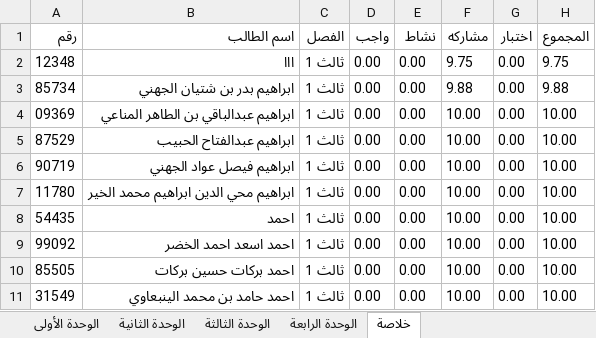
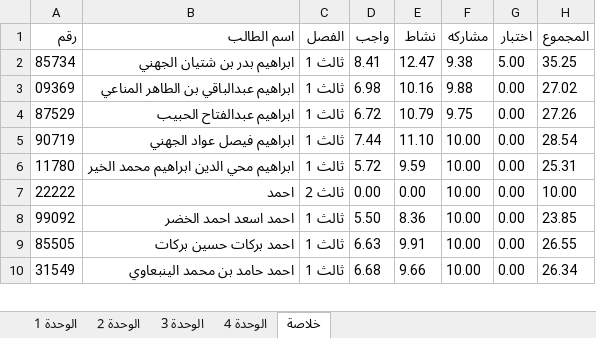
Before and after one commit to swar9622-svg/Results, an Excel workbook: data.xlsx, sheet خلاصة, drawn as a sheet; only a part is shown; values as stored, in another font and other column widths than the file's, no borders; removed rows and columns are numbered as before the commit, all else as after; the diff covers the shown part only; the diff names each change by its address in the sheet, - before the commit and + after, or states it on an @@ line.

```diff
--- a/data.xlsx (sheet خلاصة)
+++ b/data.xlsx (sheet خلاصة)
-sheet tab: الوحدة الأولى
+sheet tab: الوحدة 1
-sheet tab: الوحدة الثانية
+sheet tab: الوحدة 2
-sheet tab: الوحدة الثالثة
+sheet tab: الوحدة 3
-sheet tab: الوحدة الرابعة
+sheet tab: الوحدة 4
-row 2: 12348 | ااا | ثالث 1 | 0.00 | 0.00 | 9.75 | 0.00 | 9.75
-D2 (واجب): 0.00
+D2 (واجب): 8.41
-E2 (نشاط): 0.00
+E2 (نشاط): 12.47
-F2 (مشاركه): 9.88
+F2 (مشاركه): 9.38
-G2 (اختبار): 0.00
+G2 (اختبار): 5.00
-H2 (المجموع): 9.88
+H2 (المجموع): 35.25
-D3 (واجب): 0.00
+D3 (واجب): 6.98
-E3 (نشاط): 0.00
+E3 (نشاط): 10.16
-F3 (مشاركه): 10.00
+F3 (مشاركه): 9.88
-H3 (المجموع): 10.00
+H3 (المجموع): 27.02
-D4 (واجب): 0.00
+D4 (واجب): 6.72
-E4 (نشاط): 0.00
+E4 (نشاط): 10.79
-F4 (مشاركه): 10.00
+F4 (مشاركه): 9.75
-H4 (المجموع): 10.00
+H4 (المجموع): 27.26
-D5 (واجب): 0.00
+D5 (واجب): 7.44
-E5 (نشاط): 0.00
+E5 (نشاط): 11.10
-H5 (المجموع): 10.00
+H5 (المجموع): 28.54
-D6 (واجب): 0.00
+D6 (واجب): 5.72
-E6 (نشاط): 0.00
+E6 (نشاط): 9.59
-H6 (المجموع): 10.00
+H6 (المجموع): 25.31
-A7 (رقم): 54435
+A7 (رقم): 22222
-C7 (الفصل): ثالث 1
+C7 (الفصل): ثالث 2
-D8 (واجب): 0.00
+D8 (واجب): 5.50
-E8 (نشاط): 0.00
+E8 (نشاط): 8.36
-H8 (المجموع): 10.00
+H8 (المجموع): 23.85
-D9 (واجب): 0.00
+D9 (واجب): 6.63
-E9 (نشاط): 0.00
+E9 (نشاط): 9.91
-H9 (المجموع): 10.00
+H9 (المجموع): 26.55
-D10 (واجب): 0.00
+D10 (واجب): 6.68
-E10 (نشاط): 0.00
+E10 (نشاط): 9.66
-H10 (المجموع): 10.00
+H10 (المجموع): 26.34
```
Also changed, not shown: 12 removed rows and 69 edited cells elsewhere in this sheet, sheet الوحدة 4, sheet الوحدة 2, sheet الوحدة 3, sheet الوحدة 1.
